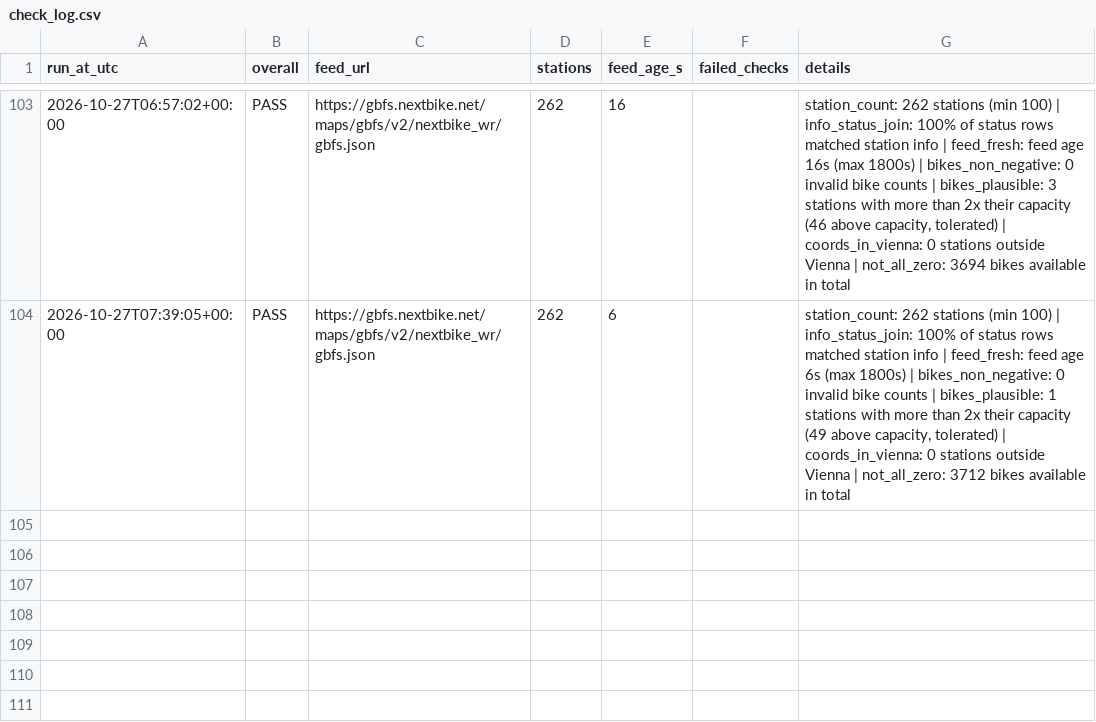
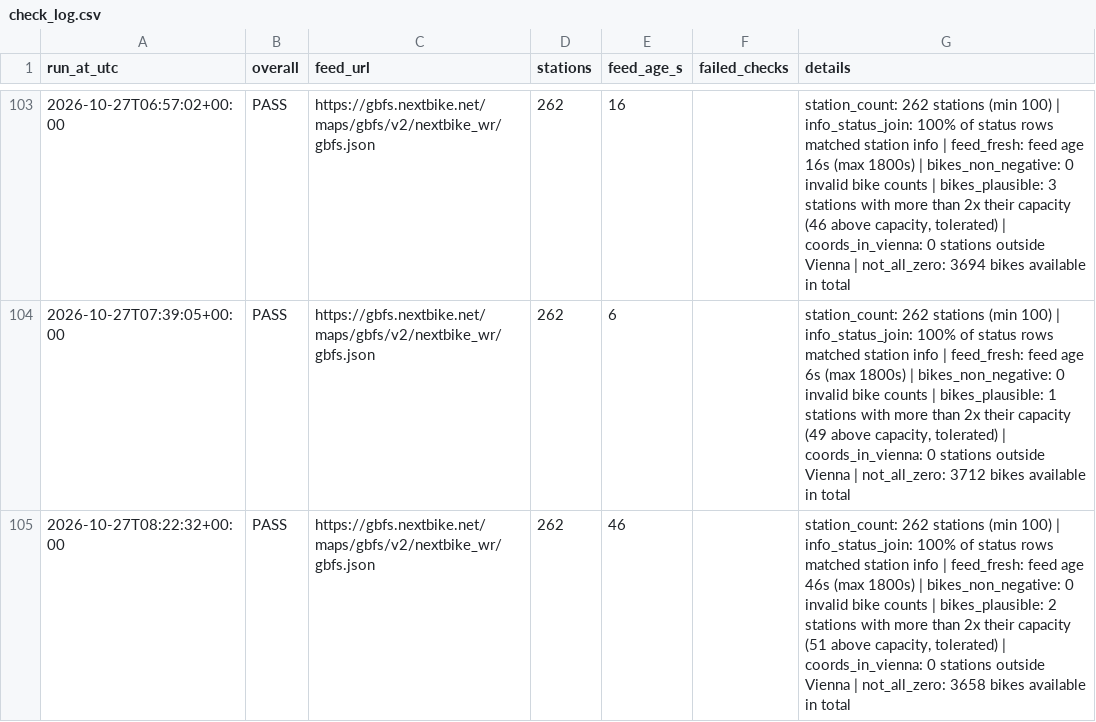
Before and after one commit to anitamor/vienna-nextbike-availability, a CSV file: data/check_log.csv, drawn as a sheet; only a part is shown, gaps mark what is left out; the diff names each change by its address in the sheet, - before the commit and + after, or states it on an @@ line.

```diff
--- a/data/check_log.csv
+++ b/data/check_log.csv
+row 105: 2026-10-27T08:22:32+00:00 | PASS | https://gbfs.nextbike.net/maps/gbfs/v2/nextbike_wr/gbfs.json | 262 | 46 |  | station_count: 262 stations (min 100) | info_status_join: 100% of status rows matched station info | feed_fresh: feed age 46s (max 1800s) | bikes_non_negative: 0 invalid bike counts | bikes_plausible: 2 stations with more than 2x their capacity (51 above capacity, tolerated) | coords_in_vienna: 0 stations outside Vienna | not_all_zero: 3658 bikes available in total
```
Also changed, not shown: 1 other file.
